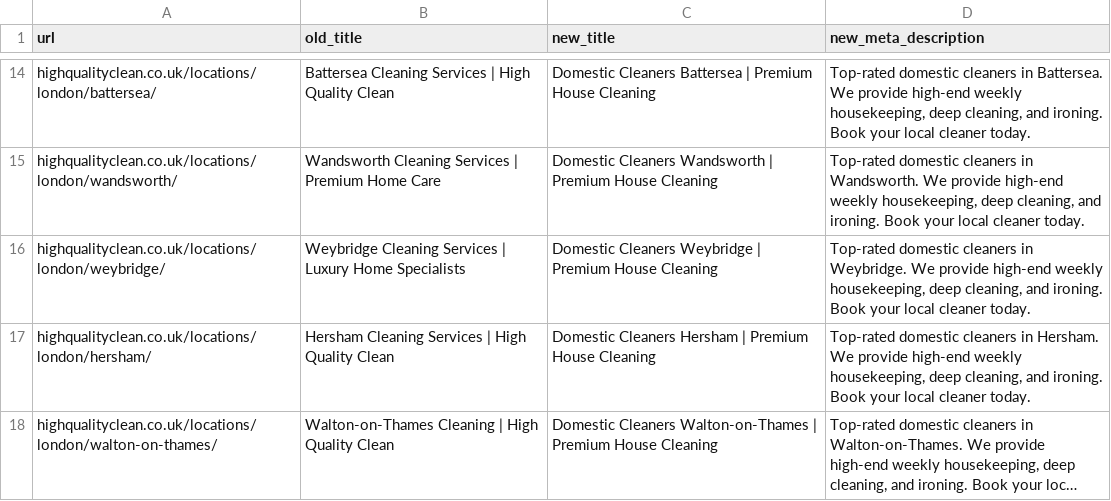
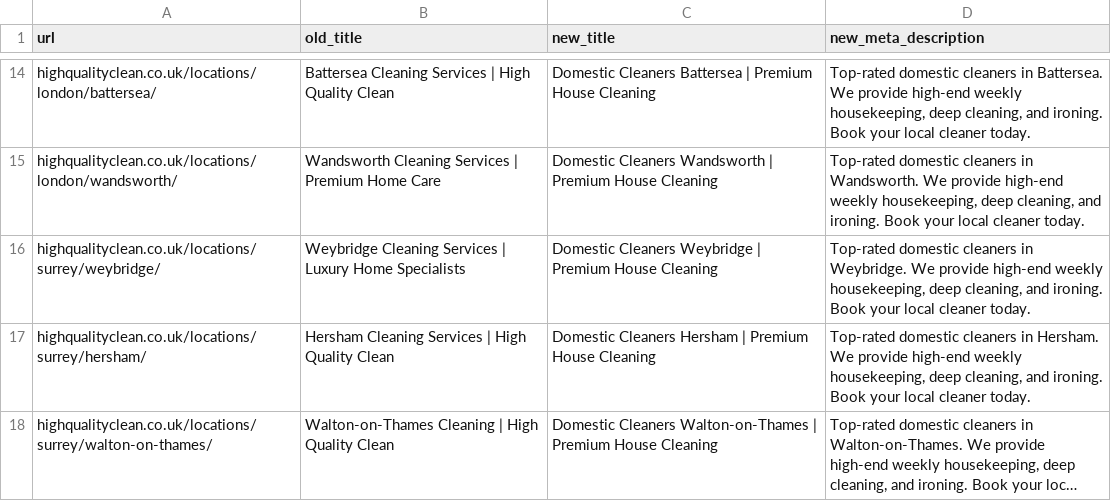
Before and after one commit to jschof1/hqc-london, a CSV file: metadata_update.csv, drawn as a sheet; only a part is shown, gaps mark what is left out; long unchanged cells end in …; the diff names each change by its address in the sheet, - before the commit and + after, or states it on an @@ line.

```diff
--- a/metadata_update.csv
+++ b/metadata_update.csv
-A16 (url): highqualityclean.co.uk/locations/london/weybridge/
+A16 (url): highqualityclean.co.uk/locations/surrey/weybridge/
-A17 (url): highqualityclean.co.uk/locations/london/hersham/
+A17 (url): highqualityclean.co.uk/locations/surrey/hersham/
-A18 (url): highqualityclean.co.uk/locations/london/walton-on-thames/
+A18 (url): highqualityclean.co.uk/locations/surrey/walton-on-thames/
```
Also changed, not shown: 3 other files.
